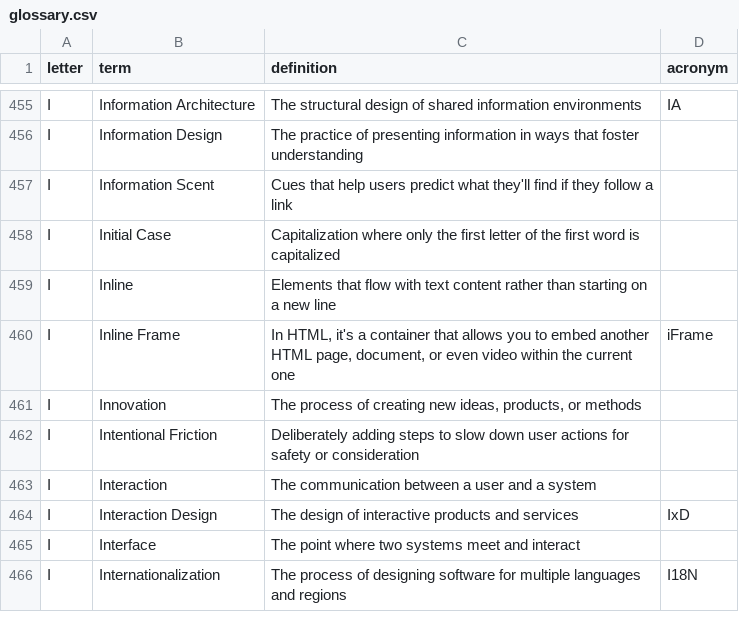
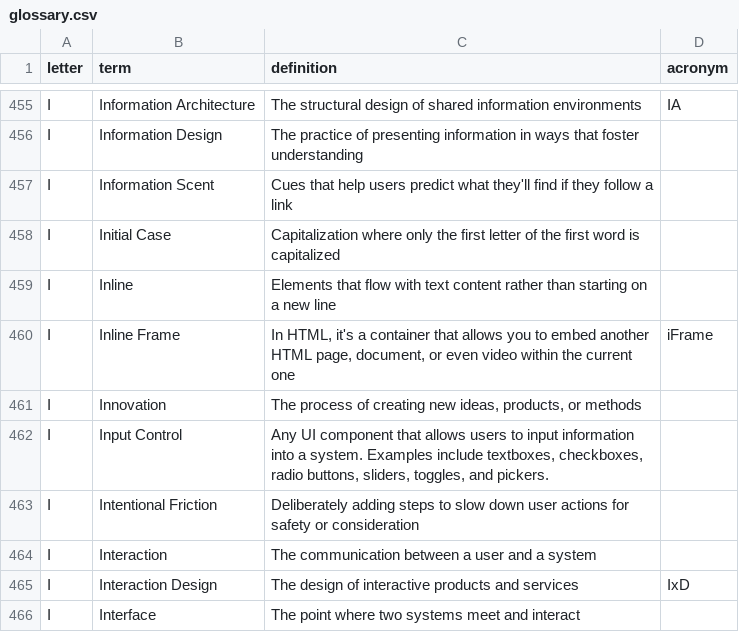
Before and after one commit to calee1/uxglossary, a CSV file: data/glossary.csv, drawn as a sheet; only a part is shown, gaps mark what is left out; the shorter side is filled out with more unchanged rows; the diff names each change by its address in the sheet, - before the commit and + after, or states it on an @@ line.

Commit message:
Update glossary: 2026-03-30T05:26:43.754Z

```diff
--- a/data/glossary.csv
+++ b/data/glossary.csv
+row 462: I | Input Control | Any UI component that allows users to input information into a system. Examples include textboxes, checkboxes, radio buttons, sliders, toggles, and pickers.
```
